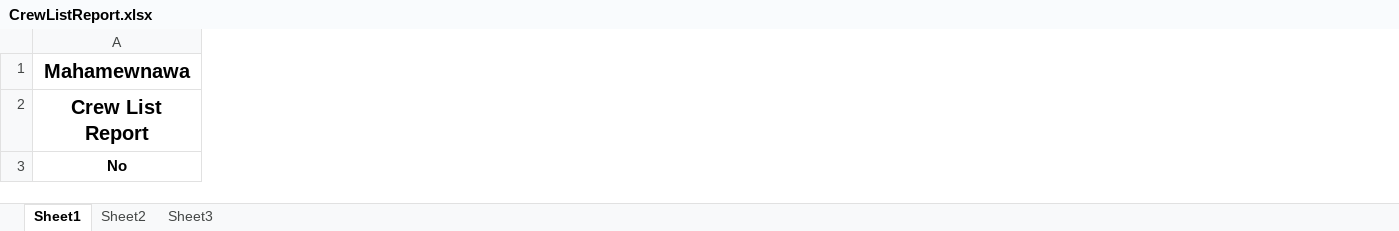
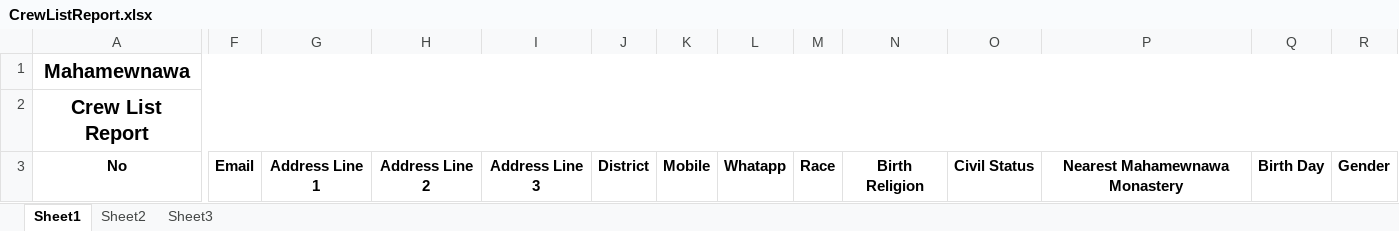
Before and after one commit to anuradha1122/mahamewnawa, an Excel workbook: resources/views/excel/CrewListReport.xlsx, sheet Sheet1, drawn as a sheet; only a part is shown, gaps mark what is left out; values as stored, in another font and other column widths than the file's, no borders; the diff covers the shown part only; the diff names each change by its address in the sheet, - before the commit and + after, or states it on an @@ line.

```diff
--- a/resources/views/excel/CrewListReport.xlsx (sheet Sheet1)
+++ b/resources/views/excel/CrewListReport.xlsx (sheet Sheet1)
+column F, row 3: Email
+column G, row 3: Address Line 1
+column H, row 3: Address Line 2
+column I, row 3: Address Line 3
+column J, row 3: District
+column K, row 3: Mobile
+column L, row 3: Whatapp
+column M, row 3: Race
+column N, row 3: Birth Religion
+column O, row 3: Civil Status
+column P, row 3: Nearest Mahamewnawa Monastery
+column Q, row 3: Birth Day
+column R, row 3: Gender
```
Also changed, not shown: 27 added columns elsewhere in this sheet, 25 other files.
